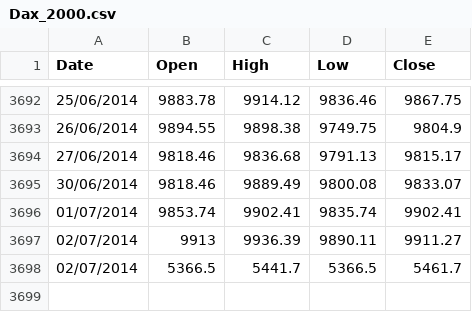
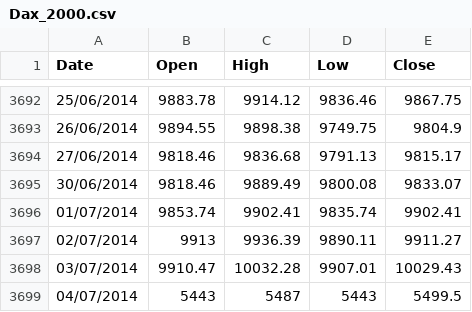
Before and after one commit to allanx38/DMin, a CSV file: Dax_2000.csv, drawn as a sheet; only a part is shown, gaps mark what is left out; removed rows and columns are numbered as before the commit, all else as after; the diff names each change by its address in the sheet, - before the commit and + after, or states it on an @@ line.

```diff
--- a/Dax_2000.csv
+++ b/Dax_2000.csv
-row 3698: 02/07/2014 | 5366.5 | 5441.7 | 5366.5 | 5461.7
+row 3698: 03/07/2014 | 9910.47 | 10032.28 | 9907.01 | 10029.43
+row 3699: 04/07/2014 | 5443 | 5487 | 5443 | 5499.5
```
Also changed, not shown: CAC_2000.csv, F100_2000.csv, 6 other files.
